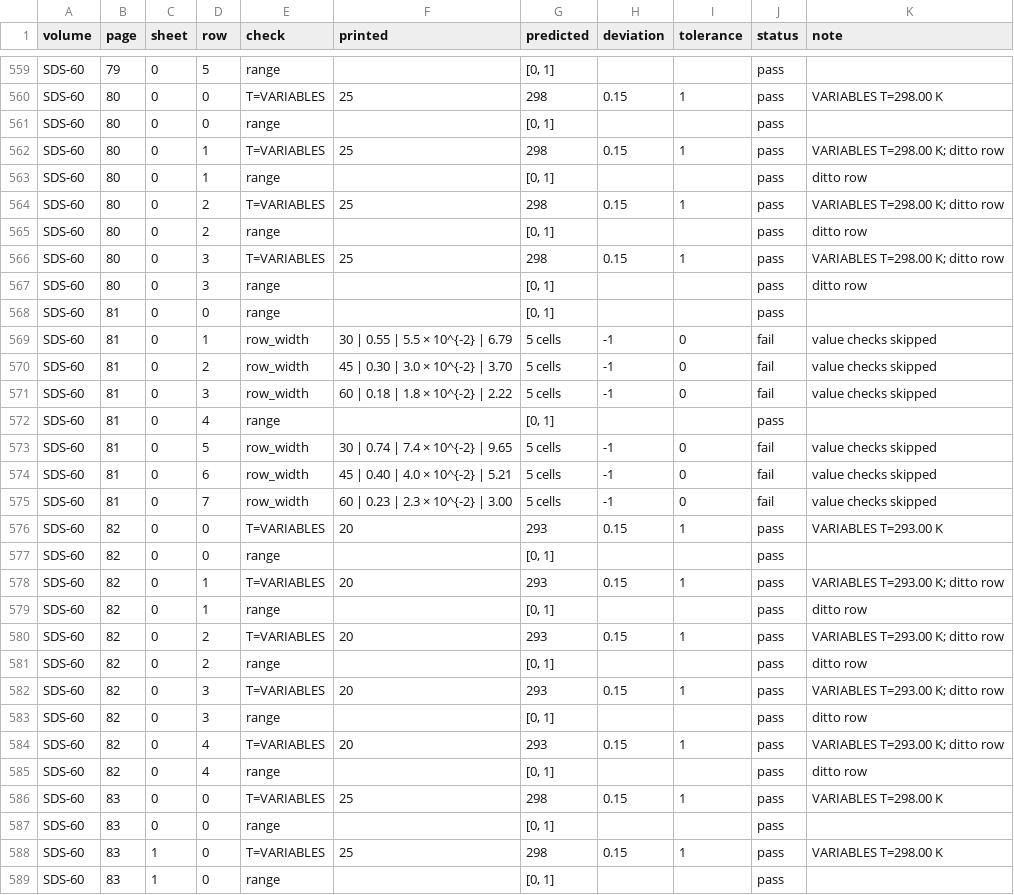
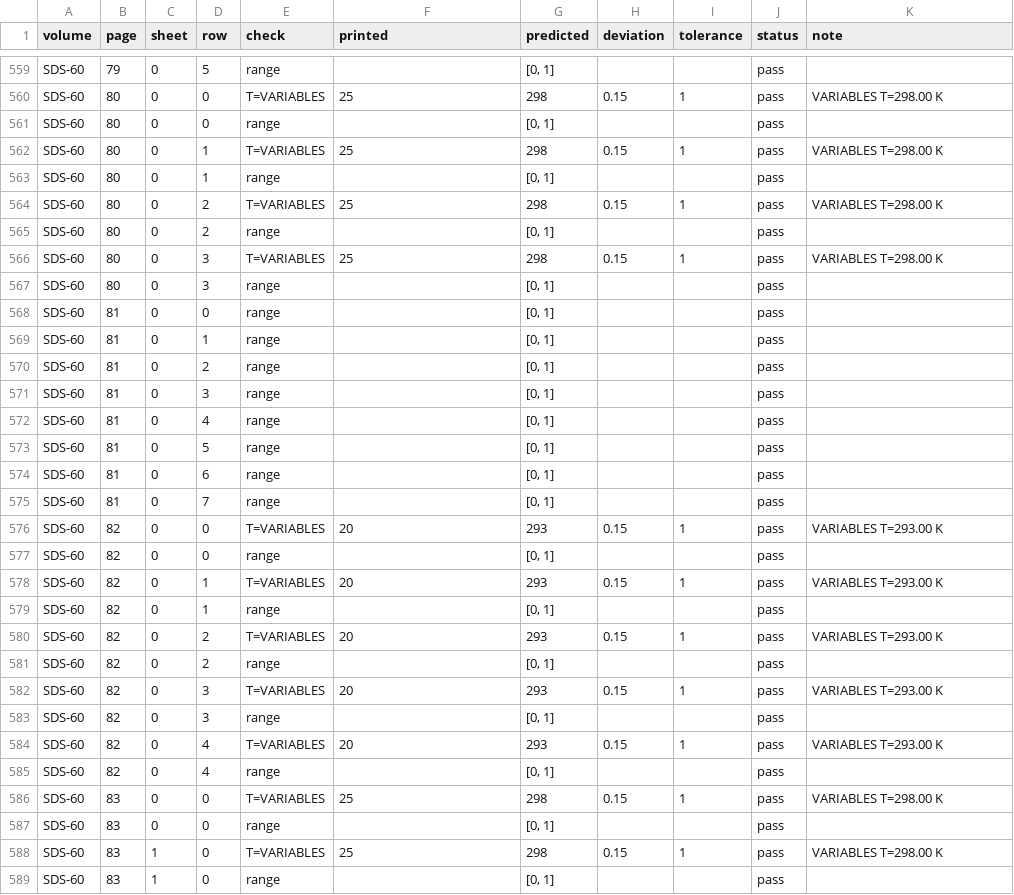
Before and after one commit to briling/SolTractor, a CSV file: data/ground_truth/mineru/SDS-60/checks-rows.csv, drawn as a sheet; only a part is shown, gaps mark what is left out; the diff covers the shown part only.

```diff
--- a/data/ground_truth/mineru/SDS-60/checks-rows.csv
+++ b/data/ground_truth/mineru/SDS-60/checks-rows.csv
@@ -561,26 +561,26 @@ SDS-60,80,0,0,T=VARIABLES,25,298,0.15,1,pass,VARIABLES T=298.00 K
 SDS-60,80,0,0,range,,"[0, 1]",,,pass,
-SDS-60,80,0,1,T=VARIABLES,25,298,0.15,1,pass,VARIABLES T=298.00 K; ditto row
-SDS-60,80,0,1,range,,"[0, 1]",,,pass,ditto row
-SDS-60,80,0,2,T=VARIABLES,25,298,0.15,1,pass,VARIABLES T=298.00 K; ditto row
-SDS-60,80,0,2,range,,"[0, 1]",,,pass,ditto row
-SDS-60,80,0,3,T=VARIABLES,25,298,0.15,1,pass,VARIABLES T=298.00 K; ditto row
-SDS-60,80,0,3,range,,"[0, 1]",,,pass,ditto row
+SDS-60,80,0,1,T=VARIABLES,25,298,0.15,1,pass,VARIABLES T=298.00 K
+SDS-60,80,0,1,range,,"[0, 1]",,,pass,
+SDS-60,80,0,2,T=VARIABLES,25,298,0.15,1,pass,VARIABLES T=298.00 K
+SDS-60,80,0,2,range,,"[0, 1]",,,pass,
+SDS-60,80,0,3,T=VARIABLES,25,298,0.15,1,pass,VARIABLES T=298.00 K
+SDS-60,80,0,3,range,,"[0, 1]",,,pass,
 SDS-60,81,0,0,range,,"[0, 1]",,,pass,
-SDS-60,81,0,1,row_width,30 | 0.55 | 5.5 × 10^{-2} | 6.79,5 cells,-1,0,fail,value checks skipped
-SDS-60,81,0,2,row_width,45 | 0.30 | 3.0 × 10^{-2} | 3.70,5 cells,-1,0,fail,value checks skipped
-SDS-60,81,0,3,row_width,60 | 0.18 | 1.8 × 10^{-2} | 2.22,5 cells,-1,0,fail,value checks skipped
+SDS-60,81,0,1,range,,"[0, 1]",,,pass,
+SDS-60,81,0,2,range,,"[0, 1]",,,pass,
+SDS-60,81,0,3,range,,"[0, 1]",,,pass,
 SDS-60,81,0,4,range,,"[0, 1]",,,pass,
-SDS-60,81,0,5,row_width,30 | 0.74 | 7.4 × 10^{-2} | 9.65,5 cells,-1,0,fail,value checks skipped
-SDS-60,81,0,6,row_width,45 | 0.40 | 4.0 × 10^{-2} | 5.21,5 cells,-1,0,fail,value checks skipped
-SDS-60,81,0,7,row_width,60 | 0.23 | 2.3 × 10^{-2} | 3.00,5 cells,-1,0,fail,value checks skipped
+SDS-60,81,0,5,range,,"[0, 1]",,,pass,
+SDS-60,81,0,6,range,,"[0, 1]",,,pass,
+SDS-60,81,0,7,range,,"[0, 1]",,,pass,
 SDS-60,82,0,0,T=VARIABLES,20,293,0.15,1,pass,VARIABLES T=293.00 K
 SDS-60,82,0,0,range,,"[0, 1]",,,pass,
-SDS-60,82,0,1,T=VARIABLES,20,293,0.15,1,pass,VARIABLES T=293.00 K; ditto row
-SDS-60,82,0,1,range,,"[0, 1]",,,pass,ditto row
-SDS-60,82,0,2,T=VARIABLES,20,293,0.15,1,pass,VARIABLES T=293.00 K; ditto row
-SDS-60,82,0,2,range,,"[0, 1]",,,pass,ditto row
-SDS-60,82,0,3,T=VARIABLES,20,293,0.15,1,pass,VARIABLES T=293.00 K; ditto row
-SDS-60,82,0,3,range,,"[0, 1]",,,pass,ditto row
-SDS-60,82,0,4,T=VARIABLES,20,293,0.15,1,pass,VARIABLES T=293.00 K; ditto row
-SDS-60,82,0,4,range,,"[0, 1]",,,pass,ditto row
+SDS-60,82,0,1,T=VARIABLES,20,293,0.15,1,pass,VARIABLES T=293.00 K
+SDS-60,82,0,1,range,,"[0, 1]",,,pass,
+SDS-60,82,0,2,T=VARIABLES,20,293,0.15,1,pass,VARIABLES T=293.00 K
+SDS-60,82,0,2,range,,"[0, 1]",,,pass,
+SDS-60,82,0,3,T=VARIABLES,20,293,0.15,1,pass,VARIABLES T=293.00 K
+SDS-60,82,0,3,range,,"[0, 1]",,,pass,
+SDS-60,82,0,4,T=VARIABLES,20,293,0.15,1,pass,VARIABLES T=293.00 K
+SDS-60,82,0,4,range,,"[0, 1]",,,pass,
 SDS-60,83,0,0,T=VARIABLES,25,298,0.15,1,pass,VARIABLES T=298.00 K
```
Also changed, not shown: 4 removed rows and 73 edited cells elsewhere in this file, data/ground_truth/mineru/SDS-37/checks-rows.csv, data/ground_truth/mineru/SDS-38/checks-sheets.csv, 21 other files.
